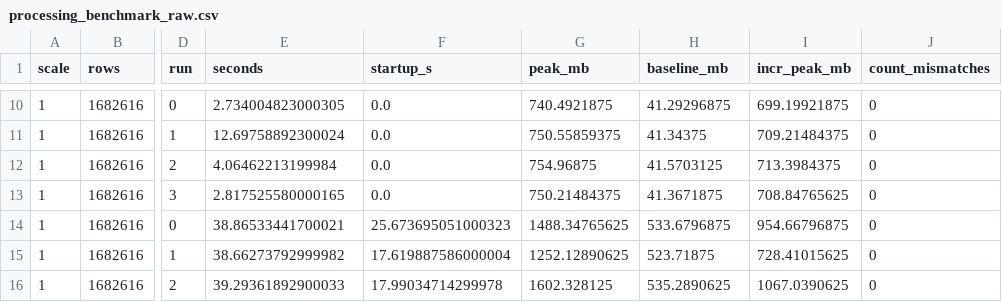
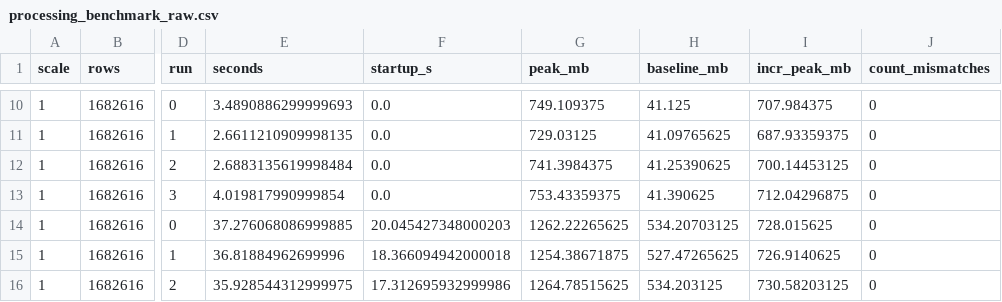
Before and after one commit to just4tk3009/Ph-m-Anh-Chi---11230937, a CSV file: reports/tables/processing_benchmark_raw.csv, drawn as a sheet; only a part is shown, gaps mark what is left out; the diff covers the shown part only; the diff names each change by its address in the sheet, - before the commit and + after, or states it on an @@ line.

```diff
--- a/reports/tables/processing_benchmark_raw.csv
+++ b/reports/tables/processing_benchmark_raw.csv
-E10 (seconds): 2.734004823000305
+E10 (seconds): 3.4890886299999693
-G10 (peak_mb): 740.4921875
+G10 (peak_mb): 749.109375
-H10 (baseline_mb): 41.29296875
+H10 (baseline_mb): 41.125
-I10 (incr_peak_mb): 699.19921875
+I10 (incr_peak_mb): 707.984375
-E11 (seconds): 12.69758892300024
+E11 (seconds): 2.6611210909998135
-G11 (peak_mb): 750.55859375
+G11 (peak_mb): 729.03125
-H11 (baseline_mb): 41.34375
+H11 (baseline_mb): 41.09765625
-I11 (incr_peak_mb): 709.21484375
+I11 (incr_peak_mb): 687.93359375
-E12 (seconds): 4.06462213199984
+E12 (seconds): 2.6883135619998484
-G12 (peak_mb): 754.96875
+G12 (peak_mb): 741.3984375
-H12 (baseline_mb): 41.5703125
+H12 (baseline_mb): 41.25390625
-I12 (incr_peak_mb): 713.3984375
+I12 (incr_peak_mb): 700.14453125
-E13 (seconds): 2.817525580000165
+E13 (seconds): 4.019817990999854
-G13 (peak_mb): 750.21484375
+G13 (peak_mb): 753.43359375
-H13 (baseline_mb): 41.3671875
+H13 (baseline_mb): 41.390625
-I13 (incr_peak_mb): 708.84765625
+I13 (incr_peak_mb): 712.04296875
-E14 (seconds): 38.86533441700021
+E14 (seconds): 37.276068086999885
-F14 (startup_s): 25.673695051000323
+F14 (startup_s): 20.045427348000203
-G14 (peak_mb): 1488.34765625
+G14 (peak_mb): 1262.22265625
-H14 (baseline_mb): 533.6796875
+H14 (baseline_mb): 534.20703125
-I14 (incr_peak_mb): 954.66796875
+I14 (incr_peak_mb): 728.015625
-E15 (seconds): 38.66273792999982
+E15 (seconds): 36.81884962699996
-F15 (startup_s): 17.619887586000004
+F15 (startup_s): 18.366094942000018
-G15 (peak_mb): 1252.12890625
+G15 (peak_mb): 1254.38671875
-H15 (baseline_mb): 523.71875
+H15 (baseline_mb): 527.47265625
-I15 (incr_peak_mb): 728.41015625
+I15 (incr_peak_mb): 726.9140625
-E16 (seconds): 39.29361892900033
+E16 (seconds): 35.928544312999975
-F16 (startup_s): 17.99034714299978
+F16 (startup_s): 17.312695932999986
-G16 (peak_mb): 1602.328125
+G16 (peak_mb): 1264.78515625
-H16 (baseline_mb): 535.2890625
+H16 (baseline_mb): 534.203125
-I16 (incr_peak_mb): 1067.0390625
+I16 (incr_peak_mb): 730.58203125
```
Also changed, not shown: 105 edited cells elsewhere in this file, reports/tables/feature_dictionary.csv, reports/tables/processing_benchmark_summary.csv, 52 other files.
